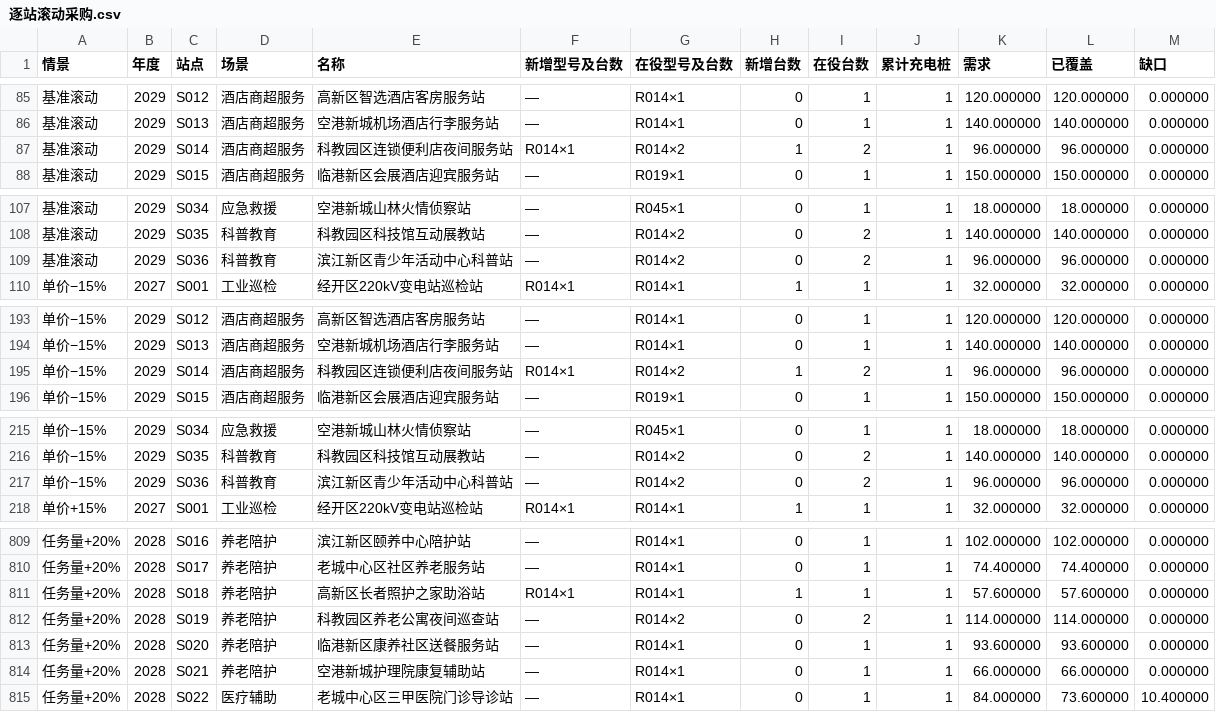
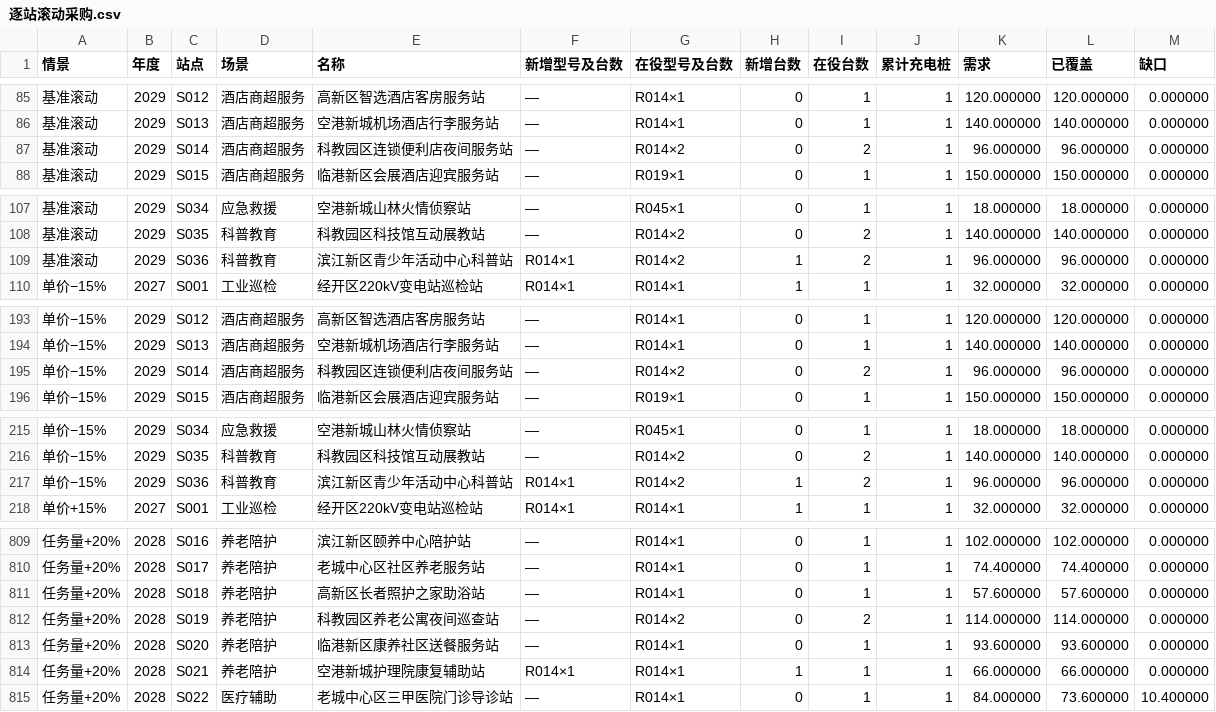
Before and after one commit to codice323/zhoubao, a CSV file: 问题四/逐站滚动采购.csv, drawn as a sheet; only a part is shown, gaps mark what is left out; the diff covers the shown part only.

```diff
--- a/问题四/逐站滚动采购.csv
+++ b/问题四/逐站滚动采购.csv
@@ -86,3 +86,3 @@
 基准滚动,2029,S013,酒店商超服务,空港新城机场酒店行李服务站,—,R014×1,0,1,1,140.000000,140.000000,0.000000
-基准滚动,2029,S014,酒店商超服务,科教园区连锁便利店夜间服务站,R014×1,R014×2,1,2,1,96.000000,96.000000,0.000000
+基准滚动,2029,S014,酒店商超服务,科教园区连锁便利店夜间服务站,—,R014×2,0,2,1,96.000000,96.000000,0.000000
 基准滚动,2029,S015,酒店商超服务,临港新区会展酒店迎宾服务站,—,R019×1,0,1,1,150.000000,150.000000,0.000000
@@ -108,3 +108,3 @@
 基准滚动,2029,S035,科普教育,科教园区科技馆互动展教站,—,R014×2,0,2,1,140.000000,140.000000,0.000000
-基准滚动,2029,S036,科普教育,滨江新区青少年活动中心科普站,—,R014×2,0,2,1,96.000000,96.000000,0.000000
+基准滚动,2029,S036,科普教育,滨江新区青少年活动中心科普站,R014×1,R014×2,1,2,1,96.000000,96.000000,0.000000
 单价−15%,2027,S001,工业巡检,经开区220kV变电站巡检站,R014×1,R014×1,1,1,1,32.000000,32.000000,0.000000
@@ -194,3 +194,3 @@
 单价−15%,2029,S013,酒店商超服务,空港新城机场酒店行李服务站,—,R014×1,0,1,1,140.000000,140.000000,0.000000
-单价−15%,2029,S014,酒店商超服务,科教园区连锁便利店夜间服务站,R014×1,R014×2,1,2,1,96.000000,96.000000,0.000000
+单价−15%,2029,S014,酒店商超服务,科教园区连锁便利店夜间服务站,—,R014×2,0,2,1,96.000000,96.000000,0.000000
 单价−15%,2029,S015,酒店商超服务,临港新区会展酒店迎宾服务站,—,R019×1,0,1,1,150.000000,150.000000,0.000000
@@ -216,3 +216,3 @@
 单价−15%,2029,S035,科普教育,科教园区科技馆互动展教站,—,R014×2,0,2,1,140.000000,140.000000,0.000000
-单价−15%,2029,S036,科普教育,滨江新区青少年活动中心科普站,—,R014×2,0,2,1,96.000000,96.000000,0.000000
+单价−15%,2029,S036,科普教育,滨江新区青少年活动中心科普站,R014×1,R014×2,1,2,1,96.000000,96.000000,0.000000
 单价+15%,2027,S001,工业巡检,经开区220kV变电站巡检站,R014×1,R014×1,1,1,1,32.000000,32.000000,0.000000
@@ -810,6 +810,6 @@
 任务量+20%,2028,S017,养老陪护,老城中心区社区养老服务站,—,R014×1,0,1,1,74.400000,74.400000,0.000000
-任务量+20%,2028,S018,养老陪护,高新区长者照护之家助浴站,R014×1,R014×1,1,1,1,57.600000,57.600000,0.000000
+任务量+20%,2028,S018,养老陪护,高新区长者照护之家助浴站,—,R014×1,0,1,1,57.600000,57.600000,0.000000
 任务量+20%,2028,S019,养老陪护,科教园区养老公寓夜间巡查站,—,R014×2,0,2,1,114.000000,114.000000,0.000000
 任务量+20%,2028,S020,养老陪护,临港新区康养社区送餐服务站,—,R014×1,0,1,1,93.600000,93.600000,0.000000
-任务量+20%,2028,S021,养老陪护,空港新城护理院康复辅助站,—,R014×1,0,1,1,66.000000,66.000000,0.000000
+任务量+20%,2028,S021,养老陪护,空港新城护理院康复辅助站,R014×1,R014×1,1,1,1,66.000000,66.000000,0.000000
 任务量+20%,2028,S022,医疗辅助,老城中心区三甲医院门诊导诊站,—,R014×1,0,1,1,84.000000,73.600000,10.400000
```
Also changed, not shown: 1 added row, 1 removed row and 110 edited cells elsewhere in this file, 问题二/48款评分与站点.csv, 问题四/年度采购与预算.csv, 8 other files.
